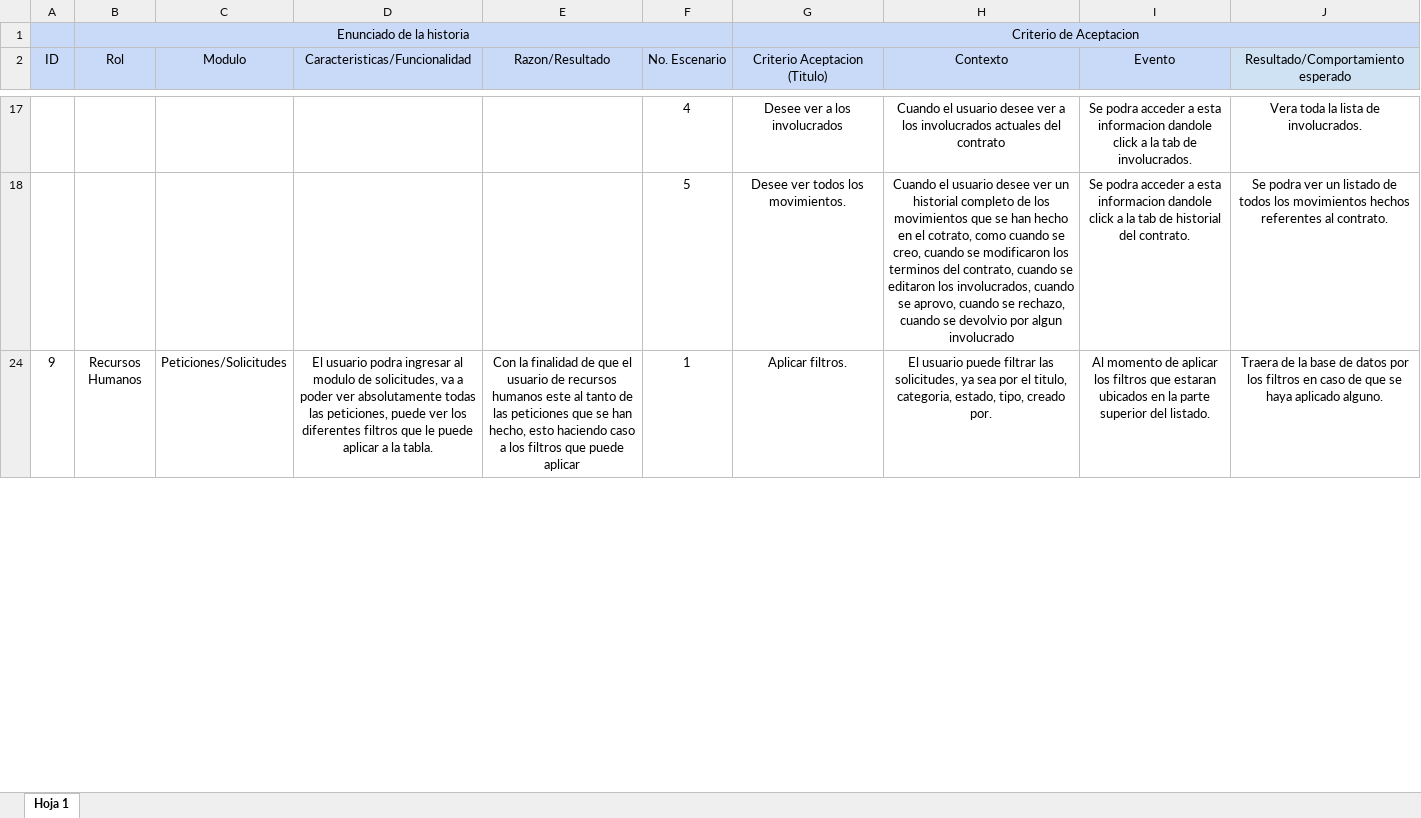
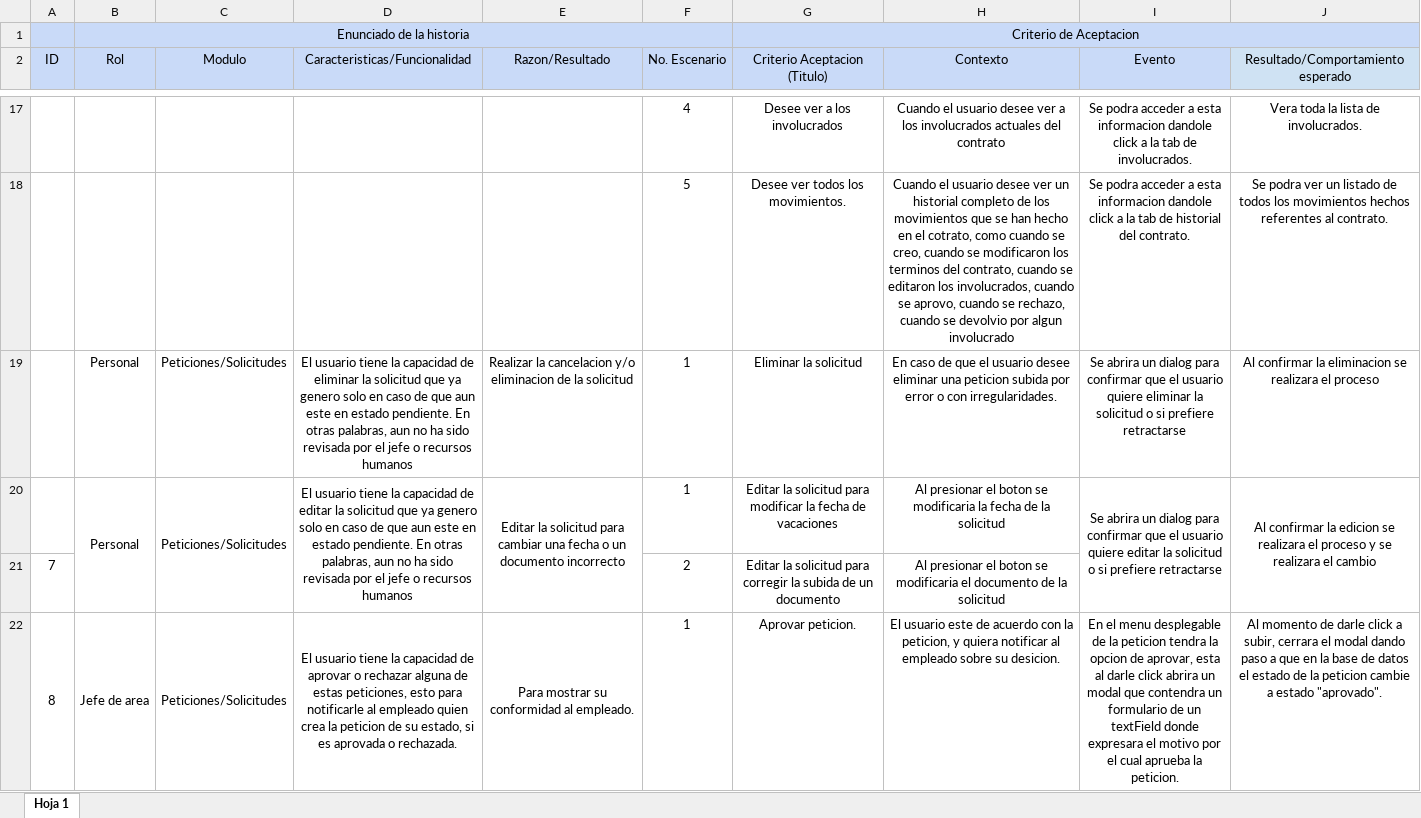
Before and after one commit to GRHsolutions/grh_solutions, an Excel workbook: Documentacion/Historias de usuario.xlsx, sheet Hoja 1, drawn as a sheet; only a part is shown, gaps mark what is left out; the shorter side is filled out with more unchanged rows; values as stored, in another font and other column widths than the file's, no borders; charts and pictures not drawn; the diff covers the shown part only; the diff names each change by its address in the sheet, - before the commit and + after, or states it on an @@ line.

Commit message:
update documentacion

```diff
--- a/Documentacion/Historias de usuario.xlsx (sheet Hoja 1)
+++ b/Documentacion/Historias de usuario.xlsx (sheet Hoja 1)
@@ row 19 unhidden:  | Personal | Peticiones/Solicitudes | El usuario tiene la capacidad de eliminar la solicitud que ya genero solo en caso de que aun este en estado pendiente. En otras palabras, aun no ha sido revisada por el jefe o recursos humanos | Realizar la cancelacion y/o eliminacion de la solicitud | 1 | Eliminar la solicitud | En caso de que el usuario desee eliminar una peticion subida por error o con irregularidades. | Se abrira un dialog para confirmar que el usuario quiere eliminar la solicitud o si prefiere retractarse | Al confirmar la eliminacion se realizara el proceso @@
@@ row 20 unhidden:  | Personal | Peticiones/Solicitudes | El usuario tiene la capacidad de editar la solicitud que ya genero solo en caso de que aun este en estado pendiente. En otras palabras, aun no ha sido revisada por el jefe o recursos humanos | Editar la solicitud para cambiar una fecha o un documento incorrecto | 1 | Editar la solicitud para modificar la fecha de vacaciones | Al presionar el boton se modificaria la fecha de la solicitud | Se abrira un dialog para confirmar que el usuario quiere editar la solicitud o si prefiere retractarse | Al confirmar la edicion se realizara el proceso y se realizara el cambio @@
@@ row 21 unhidden: 7 |  |  |  |  | 2 | Editar la solicitud para corregir la subida de un documento | Al presionar el boton se modificaria el documento de la solicitud @@
@@ row 22 unhidden: 8 | Jefe de area | Peticiones/Solicitudes | El usuario tiene la capacidad de aprovar o rechazar alguna de estas peticiones, esto para notificarle al empleado quien crea la peticion de su estado, si es aprovada o rechazada. | Para mostrar su conformidad al empleado. | 1 | Aprovar peticion. | El usuario este de acuerdo con la peticion, y quiera notificar al empleado sobre su desicion. | En el menu desplegable de la peticion tendra la opcion de aprovar, esta al darle click abrira un modal que contendra un formulario de un textField donde expresara el motivo por el cual aprueba la peticion. | Al momento de darle click a subir, cerrara el modal dando paso a que en la base de datos el estado de la peticion cambie a estado "aprovado". @@
```
Also changed, not shown: 3 added rows and 23 hidden or unhidden rows elsewhere in this sheet, hidden cells, 17 other files.
